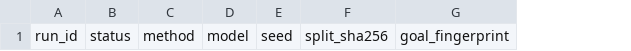
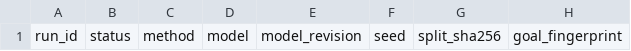
Before and after one commit to Zenon-nnnnnn/webshop-stepwise-rl, a CSV file: results/experiment-register.csv, drawn as a sheet; only a part is shown; the diff names each change by its address in the sheet, - before the commit and + after, or states it on an @@ line.

```diff
--- a/results/experiment-register.csv
+++ b/results/experiment-register.csv
+column E, row 1: model_revision
```
Also changed, not shown: 8 other files.
